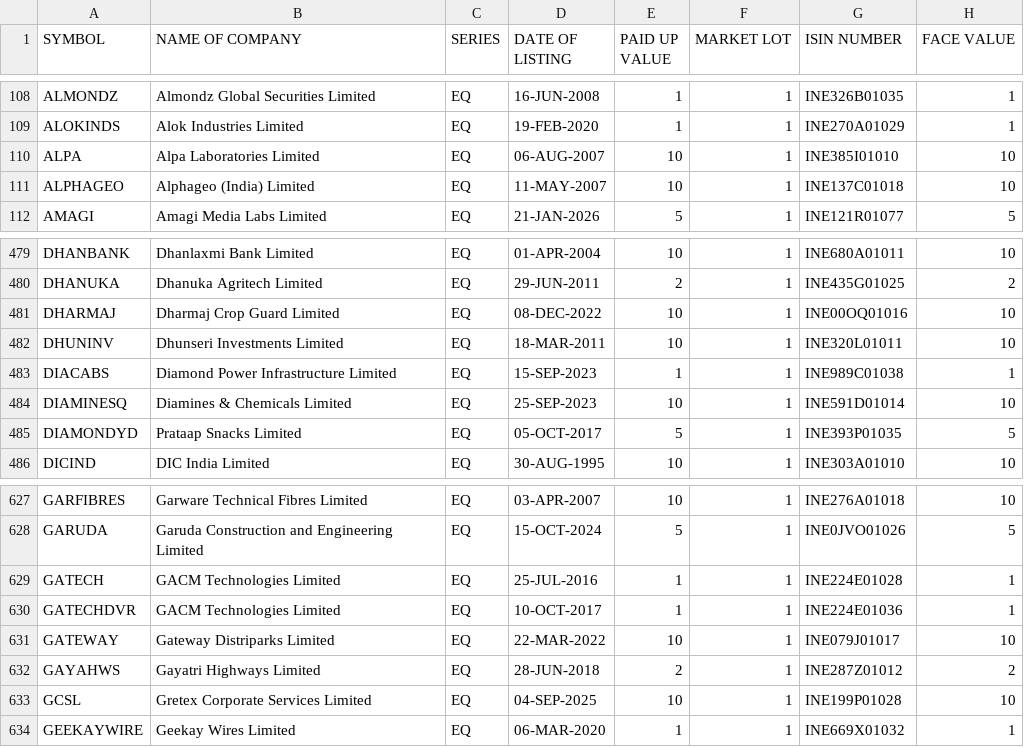
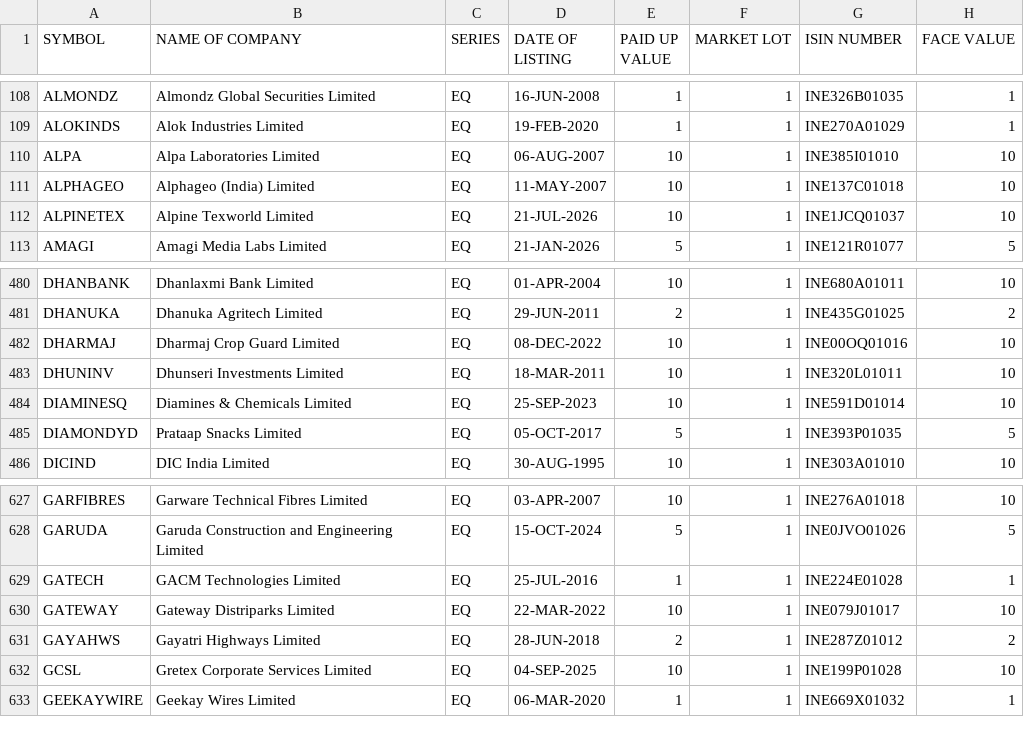
Before and after one commit to prayan2702/Streamlit_Momn_v13_Cached_DB, a CSV file: EQUITY_L.csv, drawn as a sheet; only a part is shown, gaps mark what is left out.

```diff
--- a/EQUITY_L.csv
+++ b/EQUITY_L.csv
@@ -111,2 +111,3 @@ ALPA,Alpa Laboratories Limited,EQ,06-AUG-2007,10,1,INE385I01010,10
 ALPHAGEO,Alphageo (India) Limited,EQ,11-MAY-2007,10,1,INE137C01018,10
+ALPINETEX,Alpine Texworld Limited,EQ,21-JUL-2026,10,1,INE1JCQ01037,10
 AMAGI,Amagi Media Labs Limited,EQ,21-JAN-2026,5,1,INE121R01077,5
@@ -482,3 +483,2 @@ DHARMAJ,Dharmaj Crop Guard Limited,EQ,08-DEC-2022,10,1,INE00OQ01016,10
 DHUNINV,Dhunseri Investments Limited,EQ,18-MAR-2011,10,1,INE320L01011,10
-DIACABS,Diamond Power Infrastructure Limited,EQ,15-SEP-2023,1,1,INE989C01038,1
 DIAMINESQ,Diamines & Chemicals Limited,EQ,25-SEP-2023,10,1,INE591D01014,10
@@ -629,3 +629,2 @@ GARUDA,Garuda Construction and Engineering Limited,EQ,15-OCT-2024,5,1,INE0JVO010
 GATECH,GACM Technologies Limited,EQ,25-JUL-2016,1,1,INE224E01028,1
-GATECHDVR,GACM Technologies Limited,EQ,10-OCT-2017,1,1,INE224E01036,1
 GATEWAY,Gateway Distriparks Limited,EQ,22-MAR-2022,10,1,INE079J01017,10
```
